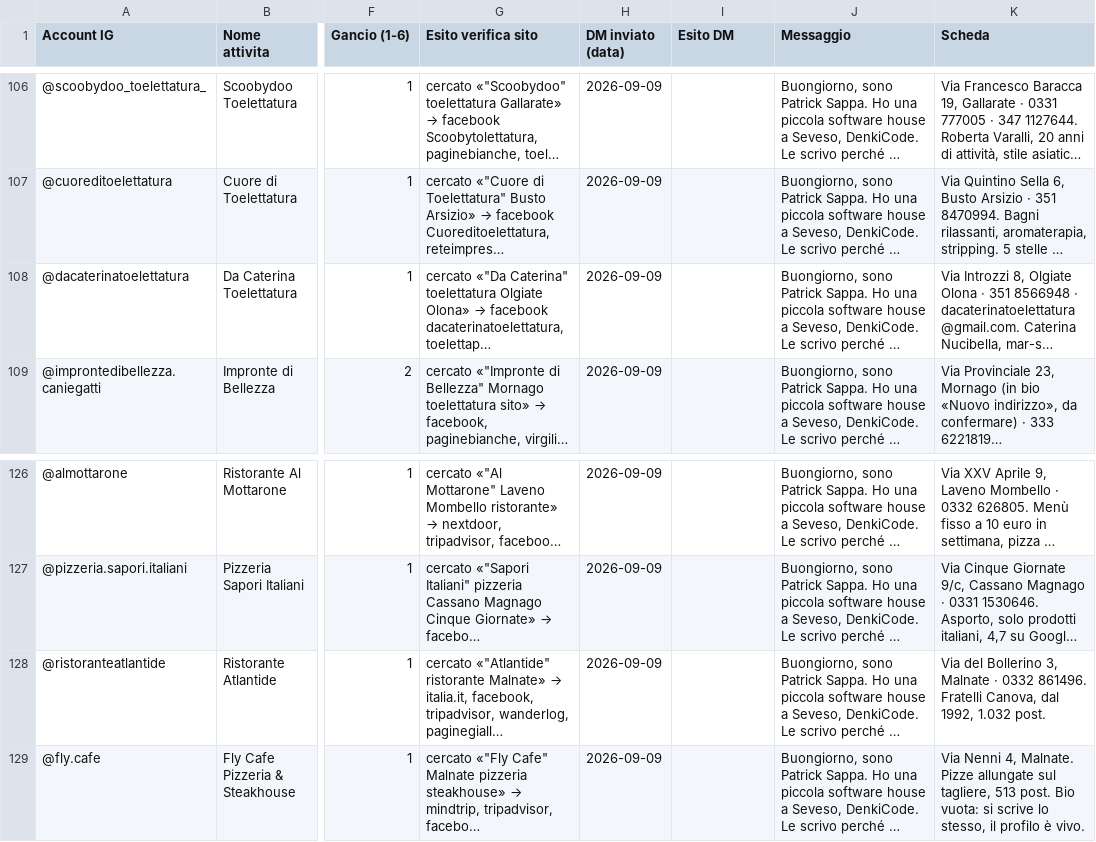
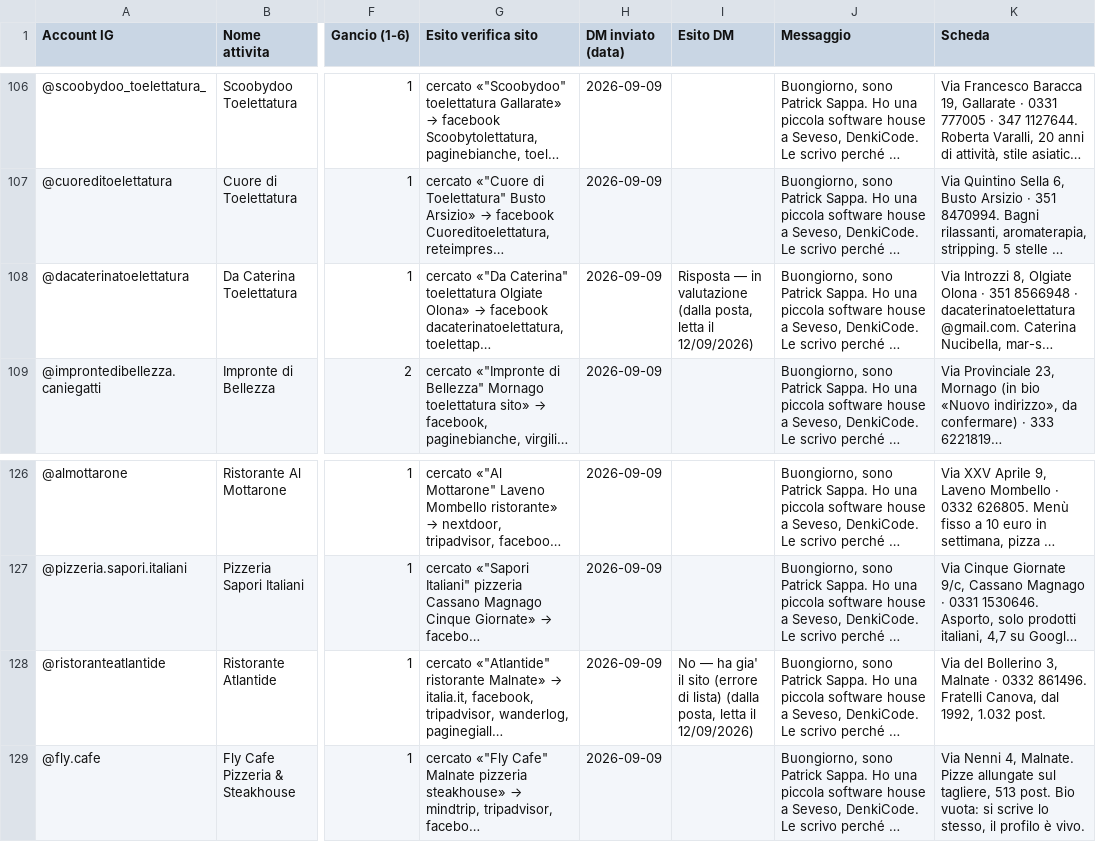
Before and after one commit to Nixo999/denki-brain, a CSV file: 02-Sales/strumenti/lista-corrente.csv, drawn as a sheet; only a part is shown, gaps mark what is left out; long unchanged cells end in …; the diff covers the shown part only; the diff names each change by its address in the sheet, - before the commit and + after, or states it on an @@ line.

```diff
--- a/02-Sales/strumenti/lista-corrente.csv
+++ b/02-Sales/strumenti/lista-corrente.csv
-I108 (Esito DM): (empty)
+I108 (Esito DM): Risposta — in valutazione (dalla posta, letta il 12/09/2026)
-I128 (Esito DM): (empty)
+I128 (Esito DM): No — ha gia' il sito (errore di lista) (dalla posta, letta il 12/09/2026)
```
Also changed, not shown: 28 edited cells elsewhere in this file, 6 other files.
